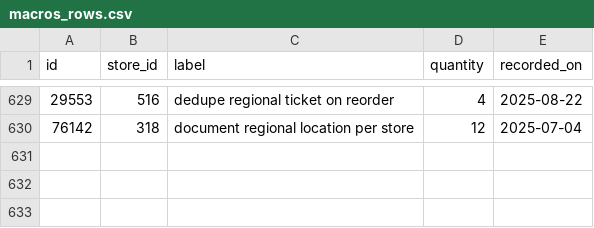
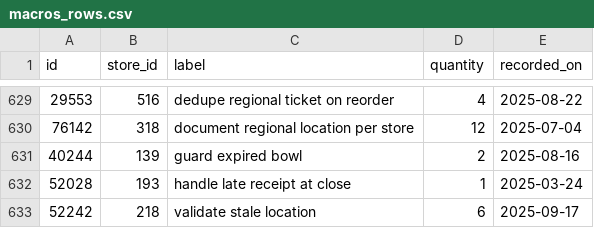
Before and after one commit to wwtdigital/copperpot-pricing-pipeline, a CSV file: seeds/generated/macros_rows.csv, drawn as a sheet; only a part is shown, gaps mark what is left out; the diff names each change by its address in the sheet, - before the commit and + after, or states it on an @@ line.

Commit message:
feat(macros): dedupe regional bowl on checkout (CPB-4321)

```diff
--- a/seeds/generated/macros_rows.csv
+++ b/seeds/generated/macros_rows.csv
+row 631: 40244 | 139 | guard expired bowl | 2 | 2025-08-16
+row 632: 52028 | 193 | handle late receipt at close | 1 | 2025-03-24
+row 633: 52242 | 218 | validate stale location | 6 | 2025-09-17
```
Also changed, not shown: 1 other file.
